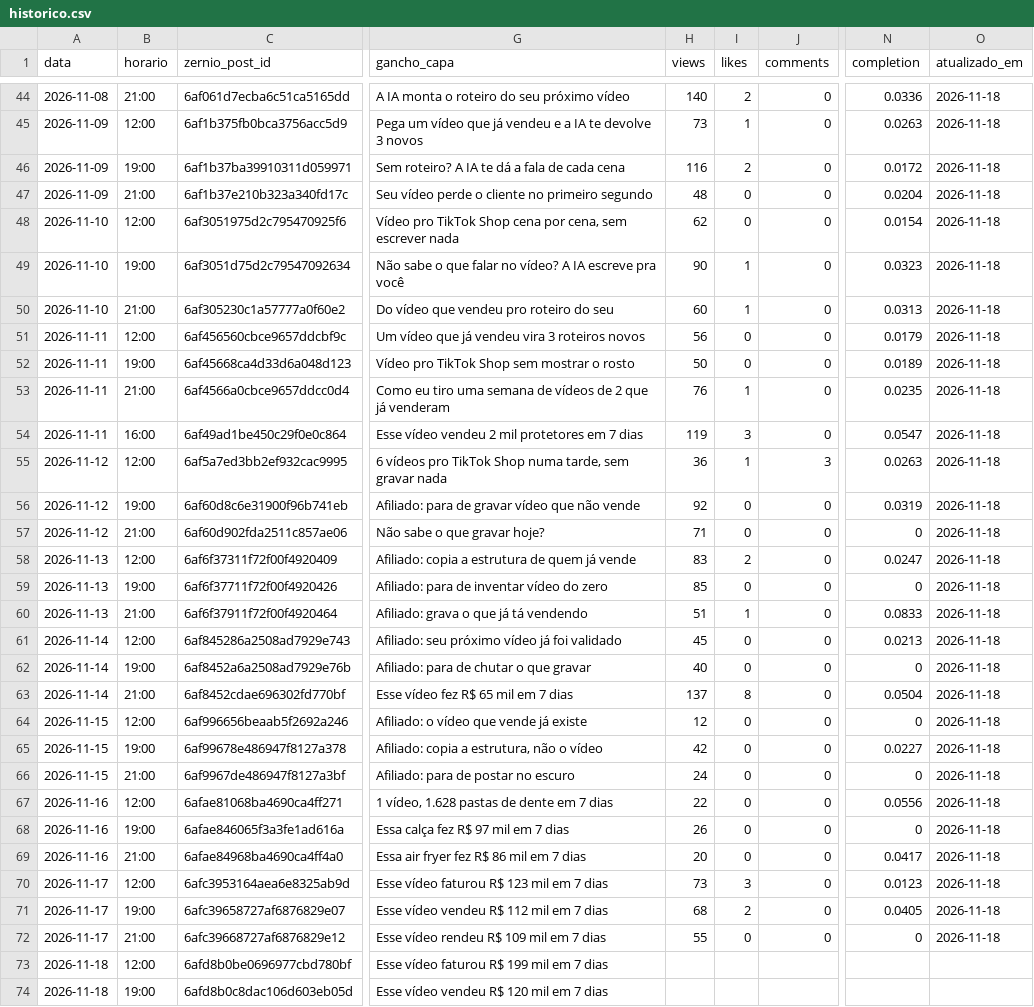
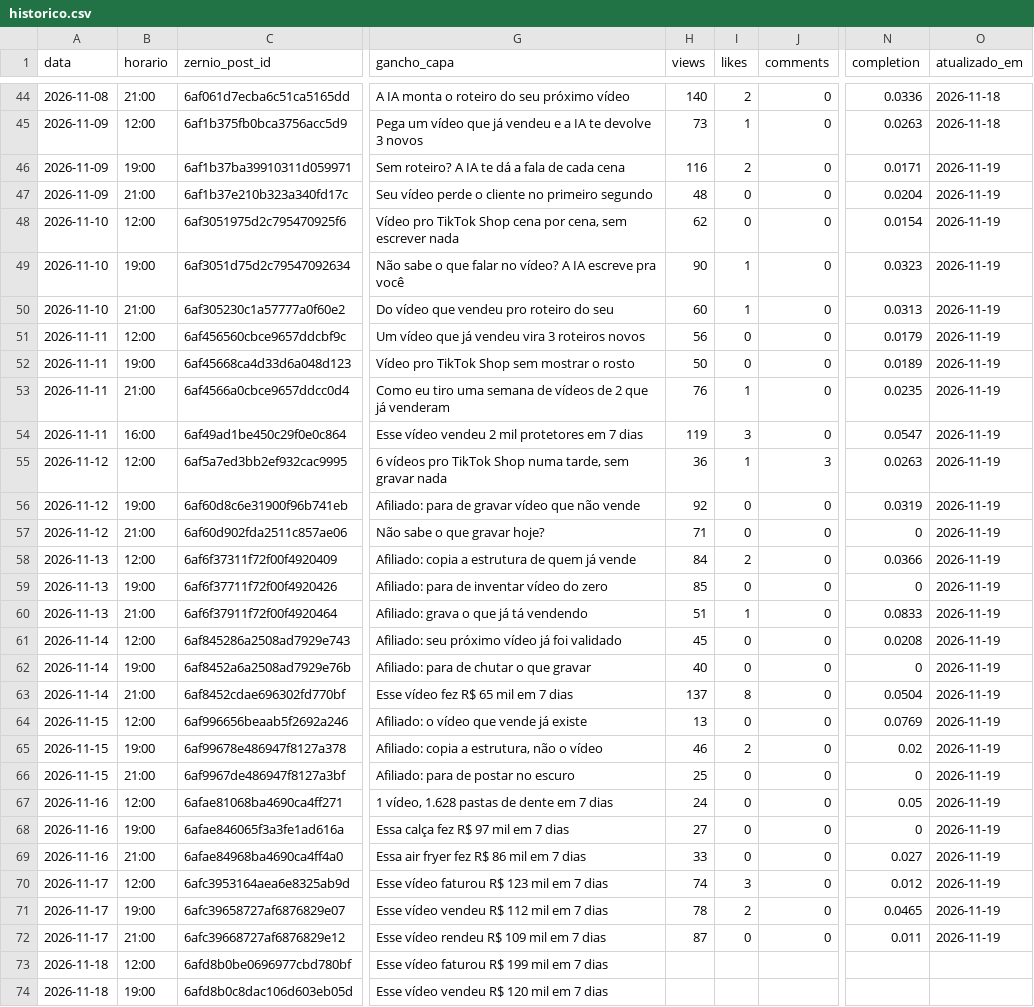
Before and after one commit to lucas5342648/optimizze-carrosseis, a CSV file: historico.csv, drawn as a sheet; only a part is shown, gaps mark what is left out; the diff names each change by its address in the sheet, - before the commit and + after, or states it on an @@ line.

```diff
--- a/historico.csv
+++ b/historico.csv
-N46 (completion): 0.0172
+N46 (completion): 0.0171
-O46:O72 (atualizado_em): 2026-11-18
+O46:O72 (atualizado_em): 2026-11-19
-H58 (views): 83
+H58 (views): 84
-N58 (completion): 0.0247
+N58 (completion): 0.0366
-N61 (completion): 0.0213
+N61 (completion): 0.0208
-H64 (views): 12
+H64 (views): 13
-N64 (completion): 0
+N64 (completion): 0.0769
-H65 (views): 42
+H65 (views): 46
-I65 (likes): 0
+I65 (likes): 2
-N65 (completion): 0.0227
+N65 (completion): 0.02
-H66 (views): 24
+H66 (views): 25
-H67 (views): 22
+H67 (views): 24
-N67 (completion): 0.0556
+N67 (completion): 0.05
-H68 (views): 26
+H68 (views): 27
-H69 (views): 20
+H69 (views): 33
-N69 (completion): 0.0417
+N69 (completion): 0.027
-H70 (views): 73
+H70 (views): 74
-N70 (completion): 0.0123
+N70 (completion): 0.012
-H71 (views): 68
+H71 (views): 78
-N71 (completion): 0.0405
+N71 (completion): 0.0465
-H72 (views): 55
+H72 (views): 87
-N72 (completion): 0
+N72 (completion): 0.011
```
Also changed, not shown: 48 other files.
